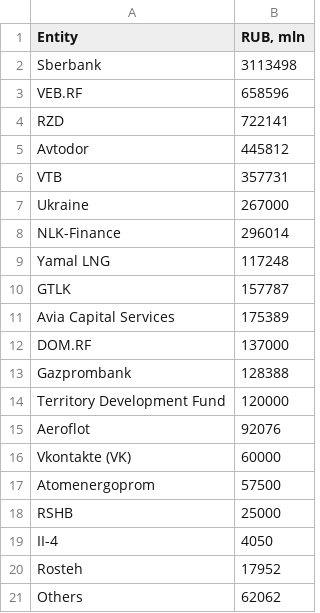
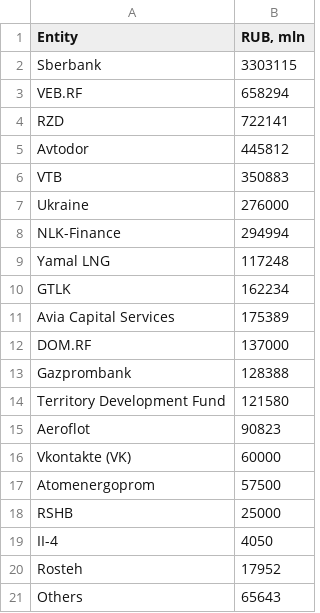
Before and after one commit to winterForestStump/RNWF, a CSV file: data/recepients.csv, drawn as a sheet.

```diff
--- a/data/recepients.csv
+++ b/data/recepients.csv
@@ -1,11 +1,11 @@
 Entity;RUB, mln
-Sberbank;3113498
-VEB.RF;658596
+Sberbank;3303115
+VEB.RF;658294
 RZD;722141
 Avtodor;445812
-VTB;357731
-Ukraine;267000
-NLK-Finance;296014
+VTB;350883
+Ukraine;276000
+NLK-Finance;294994
 Yamal LNG;117248
-GTLK;157787
+GTLK;162234
 Avia Capital Services;175389
@@ -13,4 +13,4 @@ DOM.RF;137000
 Gazprombank;128388
-Territory Development Fund;120000
-Aeroflot;92076
+Territory Development Fund;121580
+Aeroflot;90823
 Vkontakte (VK);60000
@@ -20,2 +20,2 @@ II-4;4050
 Rosteh;17952
-Others;62062
+Others;65643
```
Also changed, not shown: data/rnwf_structure.csv, data/structure.csv.
